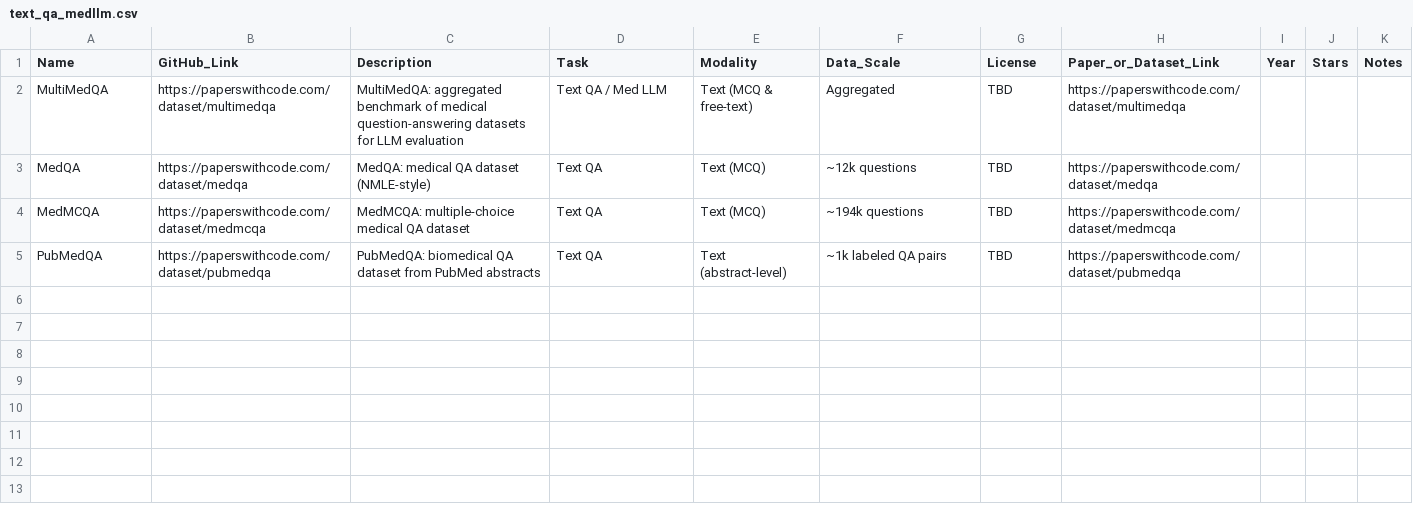
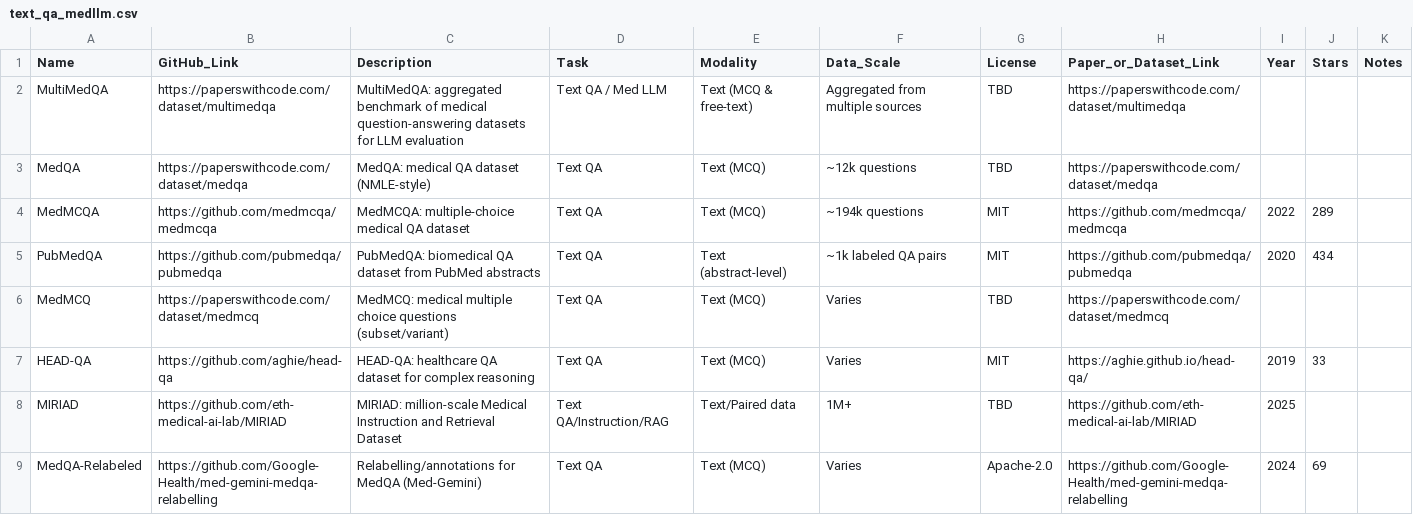
Before and after one commit to ZCJ0422/data_collection, a CSV file: data/medical-benchmarks/text_qa_medllm.csv, drawn as a sheet; the diff names each change by its address in the sheet, - before the commit and + after, or states it on an @@ line.

Commit message:
Populate text_qa_medllm.csv with MedMCQA, PubMedQA, HEAD-QA and other text QA datasets (stars/licenses filled where available)

```diff
--- a/data/medical-benchmarks/text_qa_medllm.csv
+++ b/data/medical-benchmarks/text_qa_medllm.csv
-F2 (Data_Scale): Aggregated
+F2 (Data_Scale): Aggregated from multiple sources
-B4 (GitHub_Link): https://paperswithcode.com/dataset/medmcqa
+B4 (GitHub_Link): https://github.com/medmcqa/medmcqa
-G4:G5 (License): TBD
+G4:G5 (License): MIT
-H4 (Paper_or_Dataset_Link): https://paperswithcode.com/dataset/medmcqa
+H4 (Paper_or_Dataset_Link): https://github.com/medmcqa/medmcqa
-I4 (Year): (empty)
+I4 (Year): 2022
-J4 (Stars): (empty)
+J4 (Stars): 289
-B5 (GitHub_Link): https://paperswithcode.com/dataset/pubmedqa
+B5 (GitHub_Link): https://github.com/pubmedqa/pubmedqa
-H5 (Paper_or_Dataset_Link): https://paperswithcode.com/dataset/pubmedqa
+H5 (Paper_or_Dataset_Link): https://github.com/pubmedqa/pubmedqa
-I5 (Year): (empty)
+I5 (Year): 2020
-J5 (Stars): (empty)
+J5 (Stars): 434
+row 6: MedMCQ | https://paperswithcode.com/dataset/medmcq | MedMCQ: medical multiple choice questions (subset/variant) | Text QA | Text (MCQ) | Varies | TBD | https://paperswithcode.com/dataset/medmcq
+row 7: HEAD-QA | https://github.com/aghie/head-qa | HEAD-QA: healthcare QA dataset for complex reasoning | Text QA | Text (MCQ) | Varies | MIT | https://aghie.github.io/head-qa/ | 2019 | 33
+row 8: MIRIAD | https://github.com/eth-medical-ai-lab/MIRIAD | MIRIAD: million-scale Medical Instruction and Retrieval Dataset | Text QA/Instruction/RAG | Text/Paired data | 1M+ | TBD | https://github.com/eth-medical-ai-lab/MIRIAD | 2025
+row 9: MedQA-Relabeled | https://github.com/Google-Health/med-gemini-medqa-relabelling | Relabelling/annotations for MedQA (Med-Gemini) | Text QA | Text (MCQ) | Varies | Apache-2.0 | https://github.com/Google-Health/med-gemini-medqa-relabelling | 2024 | 69
```
